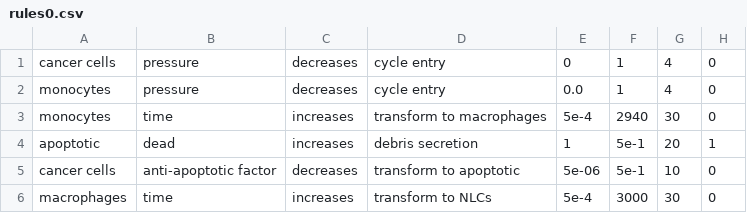
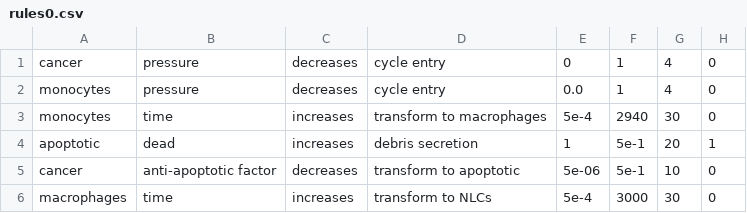
Before and after one commit to mhurtado13/ABM_NLC-CLL, a CSV file: Physicell_NLCs-CLL/config/rules0.csv, drawn as a sheet.

```diff
--- a/Physicell_NLCs-CLL/config/rules0.csv
+++ b/Physicell_NLCs-CLL/config/rules0.csv
@@ -1,2 +1,2 @@
-cancer cells,pressure,decreases,cycle entry,0,1,4,0
+cancer,pressure,decreases,cycle entry,0,1,4,0
 monocytes,pressure,decreases,cycle entry,0.0,1,4,0
@@ -4,3 +4,3 @@ monocytes,time,increases,transform to macrophages,5e-4,2940,30,0
 apoptotic,dead,increases,debris secretion,1,5e-1,20,1
-cancer cells,anti-apoptotic factor,decreases,transform to apoptotic,5e-06,5e-1,10,0
+cancer,anti-apoptotic factor,decreases,transform to apoptotic,5e-06,5e-1,10,0
 macrophages,time,increases,transform to NLCs,5e-4,3000,30,0
```
Also changed, not shown: 10 other files.
